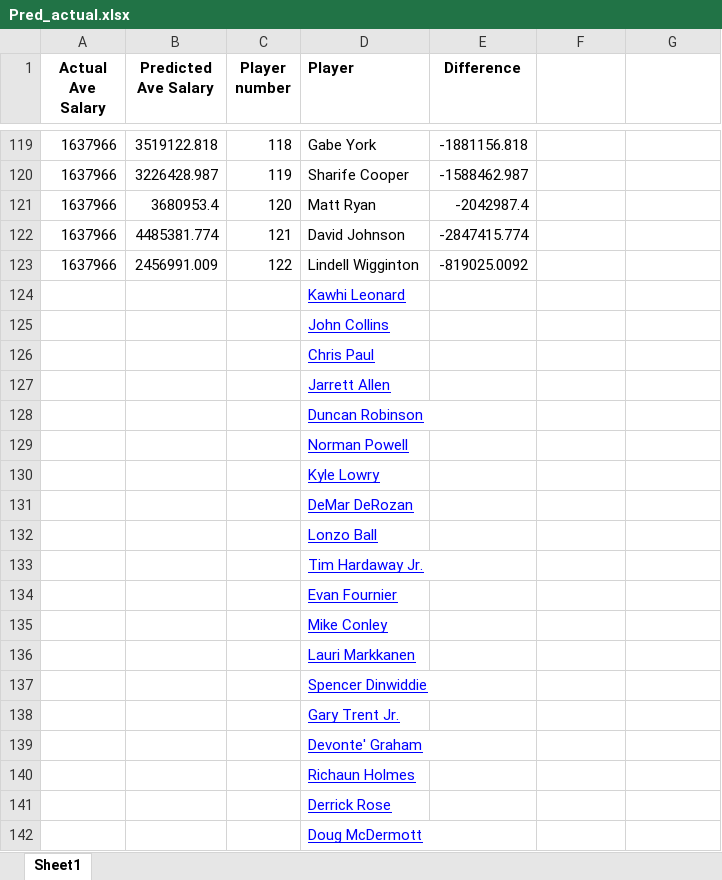
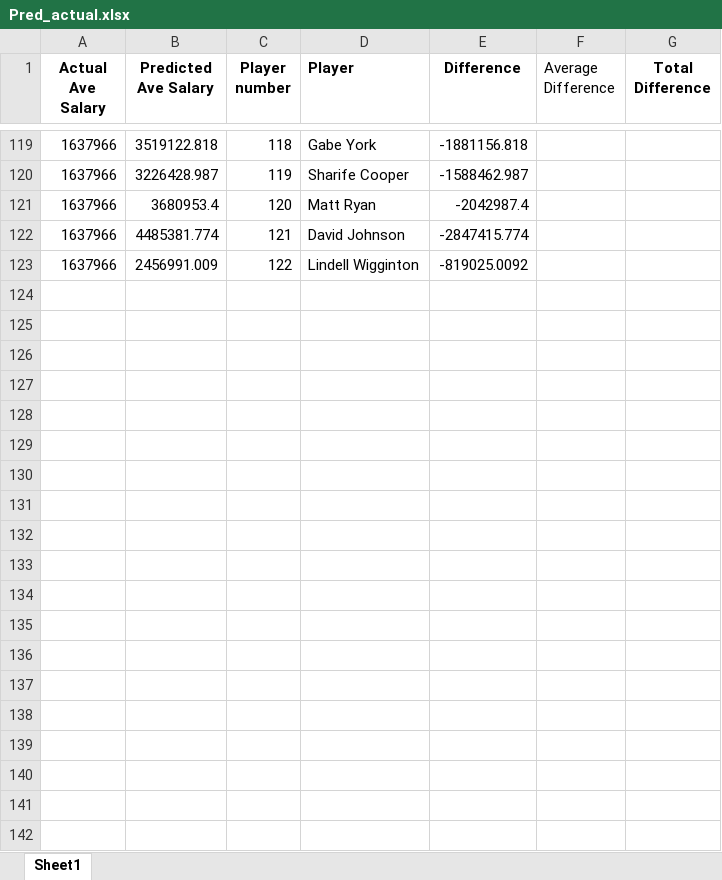
Before and after one commit to ReadyResearchers/Predicting-NBA-contracts, an Excel workbook: src/Pred_actual.xlsx, sheet Sheet1, drawn as a sheet; only a part is shown, gaps mark what is left out; values as stored, in another font and other column widths than the file's, no borders; the diff covers the shown part only; the diff names each change by its address in the sheet, - before the commit and + after, or states it on an @@ line.

Commit message:
Updating my code.

```diff
--- a/src/Pred_actual.xlsx (sheet Sheet1)
+++ b/src/Pred_actual.xlsx (sheet Sheet1)
-F1: (empty)
+F1: Average Difference
-G1: (empty)
+G1: Total Difference
-row 124:  |  |  | Kawhi Leonard
-row 125:  |  |  | John Collins
-row 126:  |  |  | Chris Paul
-row 127:  |  |  | Jarrett Allen
-row 128:  |  |  | Duncan Robinson
-row 129:  |  |  | Norman Powell
-row 130:  |  |  | Kyle Lowry
-row 131:  |  |  | DeMar DeRozan
-row 132:  |  |  | Lonzo Ball
-row 133:  |  |  | Tim Hardaway Jr.
-row 134:  |  |  | Evan Fournier
-row 135:  |  |  | Mike Conley
-row 136:  |  |  | Lauri Markkanen
-row 137:  |  |  | Spencer Dinwiddie
-row 138:  |  |  | Gary Trent Jr.
-row 139:  |  |  | Devonte' Graham
-row 140:  |  |  | Richaun Holmes
-row 141:  |  |  | Derrick Rose
-row 142:  |  |  | Doug McDermott
```
Also changed, not shown: 240 removed rows and 2 edited cells elsewhere in this sheet.
